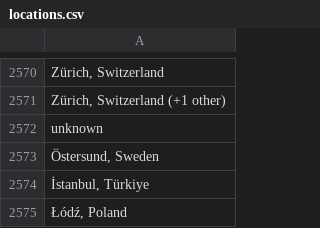
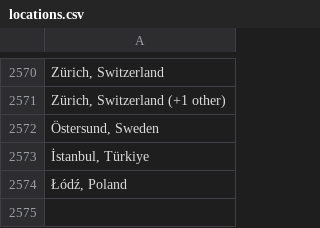
Before and after one commit to chusk2/data_jobs_sql, a CSV file: csv/locations.csv, drawn as a sheet; only a part is shown, gaps mark what is left out; the diff names each change by its address in the sheet, - before the commit and + after, or states it on an @@ line.

```diff
--- a/csv/locations.csv
+++ b/csv/locations.csv
-row 2572: unknown
```
Also changed, not shown: csv/job_via.csv, 7 other files.
